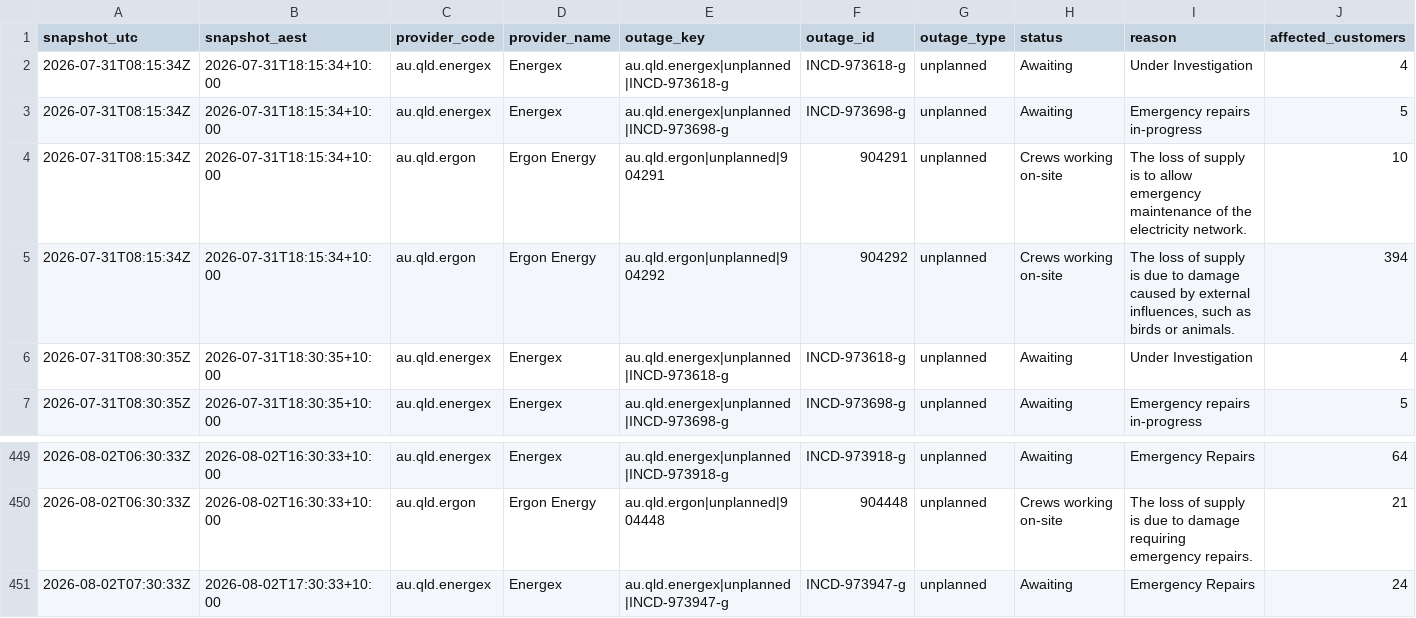
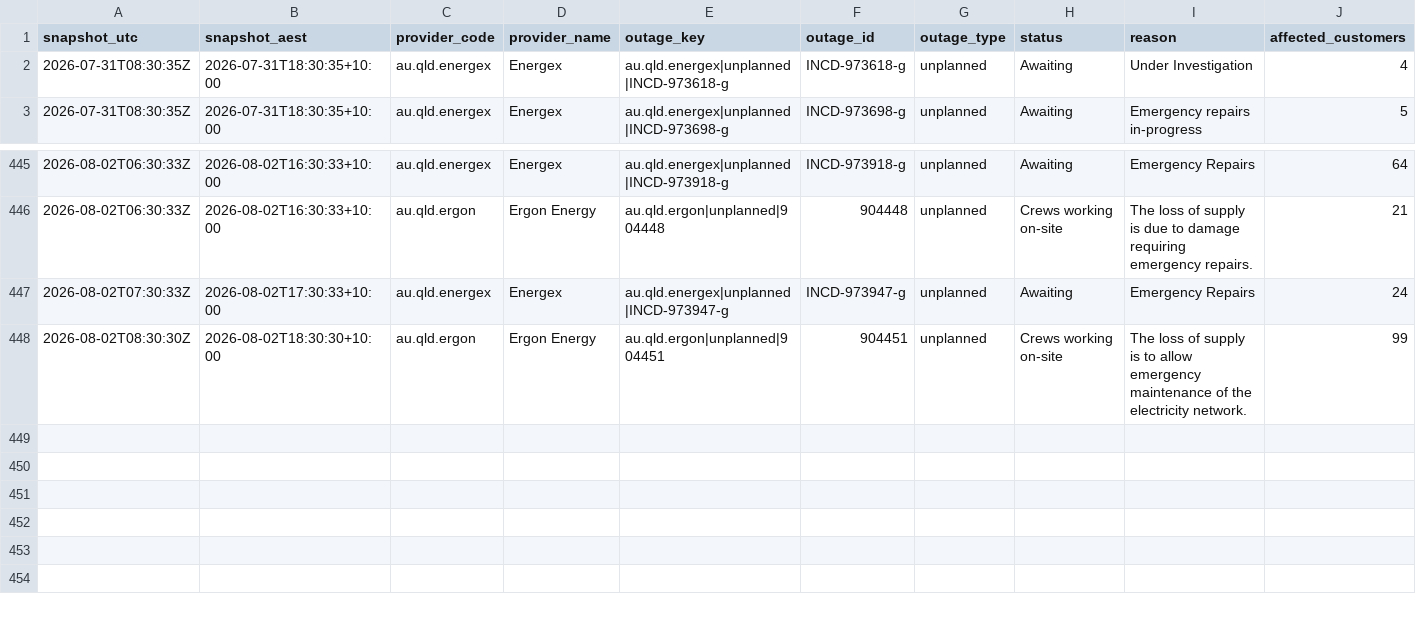
Before and after one commit to gowlettluke/qldpoweroutages, a CSV file: data/outage_snapshots_48h.csv, drawn as a sheet; only a part is shown, gaps mark what is left out; removed rows and columns are numbered as before the commit, all else as after; rows hold the shown columns only; the diff names each change by its address in the sheet, - before the commit and + after, or states it on an @@ line.

```diff
--- a/data/outage_snapshots_48h.csv
+++ b/data/outage_snapshots_48h.csv
-row 2: 2026-07-31T08:15:34Z | 2026-07-31T18:15:34+10:00 | au.qld.energex | Energex | au.qld.energex|unplanned|INCD-973618-g | INCD-973618-g | unplanned | Awaiting | Under Investigation | 4
-row 3: 2026-07-31T08:15:34Z | 2026-07-31T18:15:34+10:00 | au.qld.energex | Energex | au.qld.energex|unplanned|INCD-973698-g | INCD-973698-g | unplanned | Awaiting | Emergency repairs in-progress | 5
-row 4: 2026-07-31T08:15:34Z | 2026-07-31T18:15:34+10:00 | au.qld.ergon | Ergon Energy | au.qld.ergon|unplanned|904291 | 904291 | unplanned | Crews working on-site | The loss of supply is to allow emergency maintenance of the electricity network. | 10
-row 5: 2026-07-31T08:15:34Z | 2026-07-31T18:15:34+10:00 | au.qld.ergon | Ergon Energy | au.qld.ergon|unplanned|904292 | 904292 | unplanned | Crews working on-site | The loss of supply is due to damage caused by external influences, such as birds or animals. | 394
+row 448: 2026-08-02T08:30:30Z | 2026-08-02T18:30:30+10:00 | au.qld.ergon | Ergon Energy | au.qld.ergon|unplanned|904451 | 904451 | unplanned | Crews working on-site | The loss of supply is to allow emergency maintenance of the electricity network. | 99
```
Also changed, not shown: data/lga_cumulative_48h.csv, data/lga_totals_48h.csv, 5 other files.
